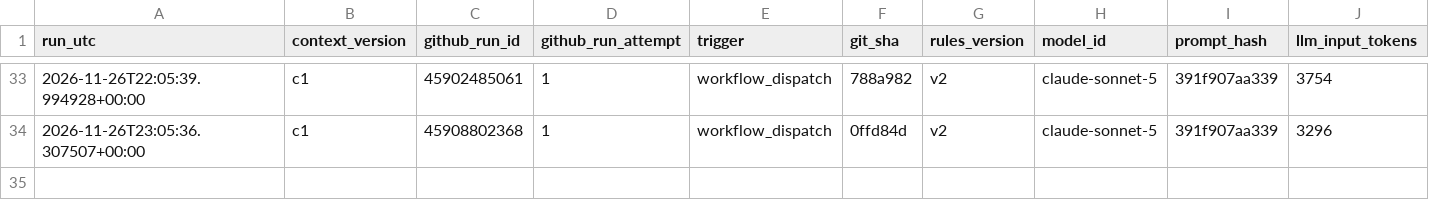
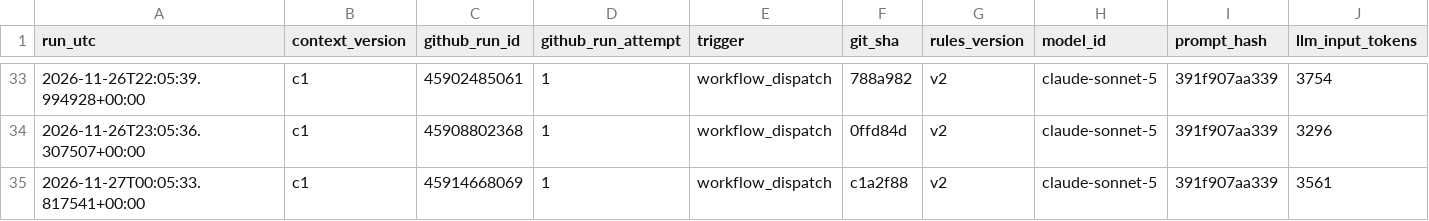
Before and after one commit to beausiff/Oil-signal-logger, a CSV file: backup/context.csv, drawn as a sheet; only a part is shown, gaps mark what is left out; rows hold the shown columns only; the diff names each change by its address in the sheet, - before the commit and + after, or states it on an @@ line.

```diff
--- a/backup/context.csv
+++ b/backup/context.csv
+row 35: 2026-11-27T00:05:33.817541+00:00 | c1 | 45914668069 | 1 | workflow_dispatch | c1a2f88 | v2 | claude-sonnet-5 | 391f907aa339 | 3561
```
Also changed, not shown: backup/feed_b_state.csv, backup/headlines_b.csv, 5 other files.
